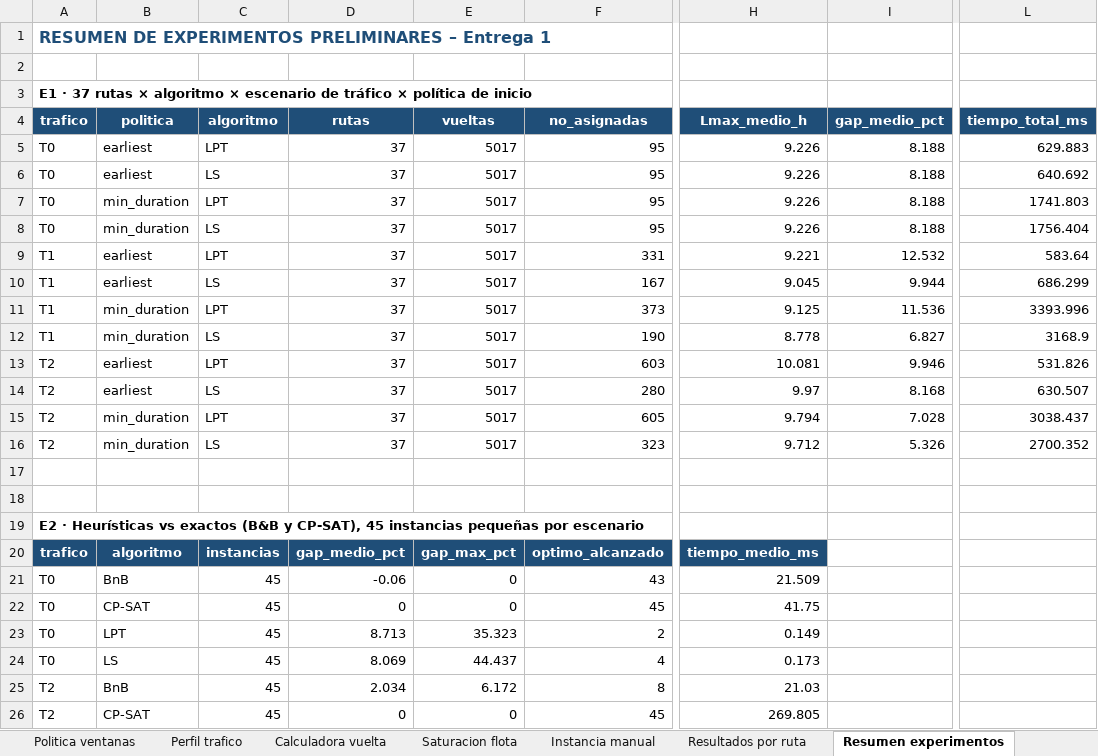
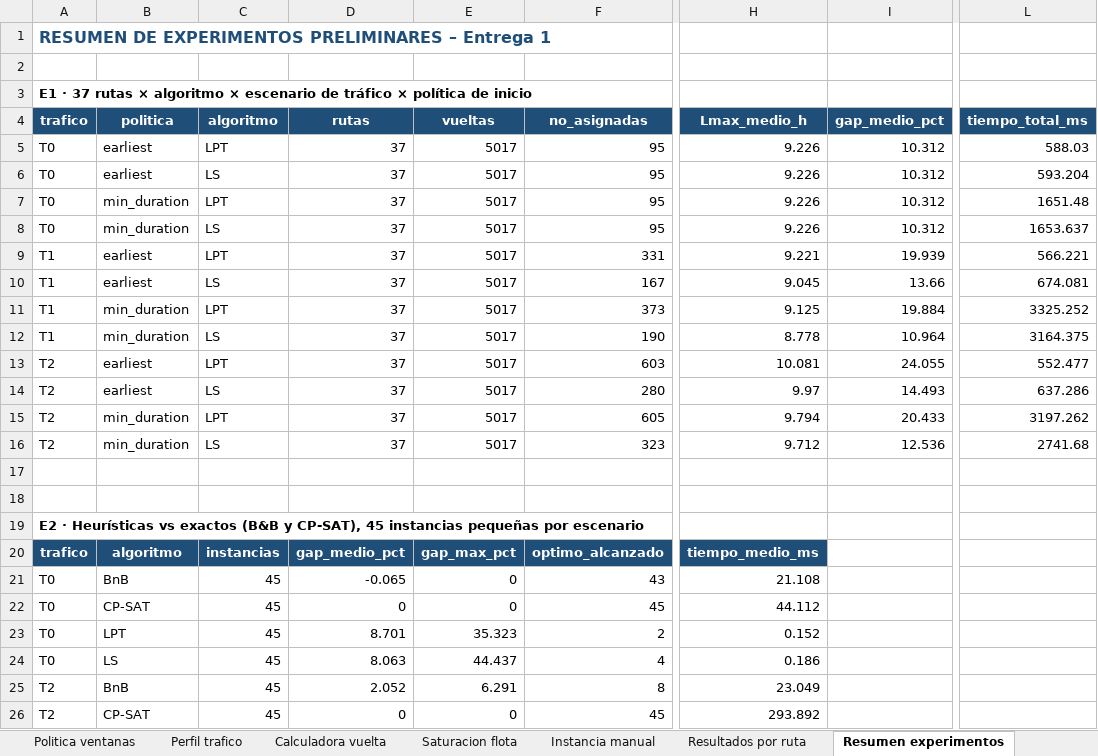
Before and after one commit to MigueMoVi/Algoritmos-Avanzados_Proyecto, an Excel workbook: results/Tabla_37_Empresas_Entrega1_Trafico.xlsx, sheet Resumen experimentos, drawn as a sheet; only a part is shown, gaps mark what is left out; values as stored, in another font and other column widths than the file's, no borders; the diff covers the shown part only; the diff names each change by its address in the sheet, - before the commit and + after, or states it on an @@ line.

```diff
--- a/results/Tabla_37_Empresas_Entrega1_Trafico.xlsx (sheet Resumen experimentos)
+++ b/results/Tabla_37_Empresas_Entrega1_Trafico.xlsx (sheet Resumen experimentos)
-I5:I8 (gap_medio_pct): 8.188
+I5:I8 (gap_medio_pct): 10.312
-L5 (tiempo_total_ms): 629.883
+L5 (tiempo_total_ms): 588.03
-L6 (tiempo_total_ms): 640.692
+L6 (tiempo_total_ms): 593.204
-L7 (tiempo_total_ms): 1741.803
+L7 (tiempo_total_ms): 1651.48
-L8 (tiempo_total_ms): 1756.404
+L8 (tiempo_total_ms): 1653.637
-I9 (gap_medio_pct): 12.532
+I9 (gap_medio_pct): 19.939
-L9 (tiempo_total_ms): 583.64
+L9 (tiempo_total_ms): 566.221
-I10 (gap_medio_pct): 9.944
+I10 (gap_medio_pct): 13.66
-L10 (tiempo_total_ms): 686.299
+L10 (tiempo_total_ms): 674.081
-I11 (gap_medio_pct): 11.536
+I11 (gap_medio_pct): 19.884
-L11 (tiempo_total_ms): 3393.996
+L11 (tiempo_total_ms): 3325.252
-I12 (gap_medio_pct): 6.827
+I12 (gap_medio_pct): 10.964
-L12 (tiempo_total_ms): 3168.9
+L12 (tiempo_total_ms): 3164.375
-I13 (gap_medio_pct): 9.946
+I13 (gap_medio_pct): 24.055
-L13 (tiempo_total_ms): 531.826
+L13 (tiempo_total_ms): 552.477
-I14 (gap_medio_pct): 8.168
+I14 (gap_medio_pct): 14.493
-L14 (tiempo_total_ms): 630.507
+L14 (tiempo_total_ms): 637.286
-I15 (gap_medio_pct): 7.028
+I15 (gap_medio_pct): 20.433
-L15 (tiempo_total_ms): 3038.437
+L15 (tiempo_total_ms): 3197.262
-I16 (gap_medio_pct): 5.326
+I16 (gap_medio_pct): 12.536
-L16 (tiempo_total_ms): 2700.352
+L16 (tiempo_total_ms): 2741.68
-D21 (rutas): -0.06
+D21 (rutas): -0.065
-H21 (Lmax_medio_h): 21.509
+H21 (Lmax_medio_h): 21.108
-H22 (Lmax_medio_h): 41.75
+H22 (Lmax_medio_h): 44.112
-D23 (rutas): 8.713
+D23 (rutas): 8.701
-H23 (Lmax_medio_h): 0.149
+H23 (Lmax_medio_h): 0.152
-D24 (rutas): 8.069
+D24 (rutas): 8.063
-H24 (Lmax_medio_h): 0.173
+H24 (Lmax_medio_h): 0.186
-D25 (rutas): 2.034
+D25 (rutas): 2.052
-E25 (vueltas): 6.172
+E25 (vueltas): 6.291
-H25 (Lmax_medio_h): 21.03
+H25 (Lmax_medio_h): 23.049
-H26 (Lmax_medio_h): 269.805
+H26 (Lmax_medio_h): 293.892
```
Also changed, not shown: 17 edited cells elsewhere in this sheet, 10 other files.
